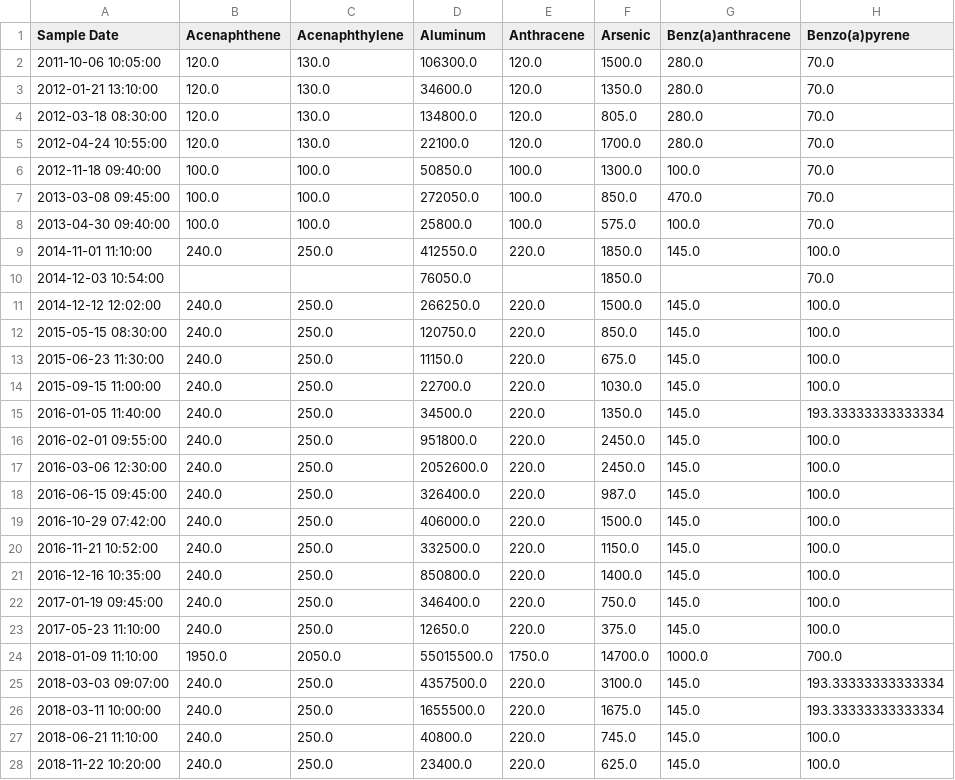
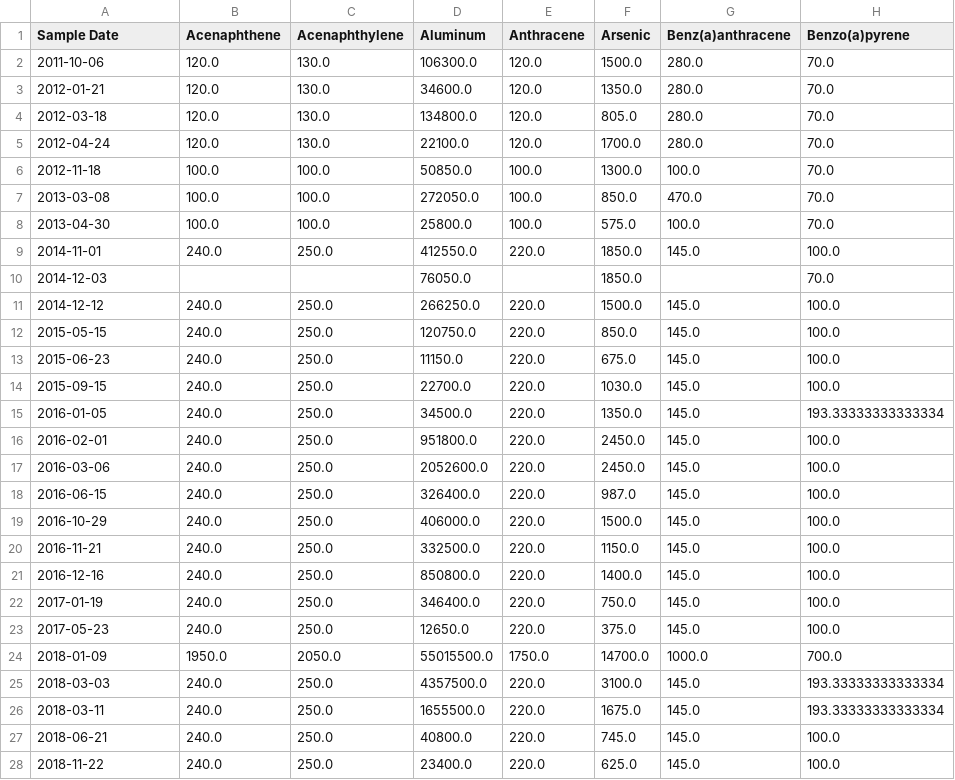
Before and after one commit to Dithizone/Chem491-Stormwater-Project, a CSV file: data/ME-VR2metals-PAHs.csv, drawn as a sheet; only a part is shown; the diff covers the shown part only; the diff names each change by its address in the sheet, - before the commit and + after, or states it on an @@ line.

```diff
--- a/data/ME-VR2metals-PAHs.csv
+++ b/data/ME-VR2metals-PAHs.csv
-A2 (Sample Date): 2011-10-06 10:05:00
+A2 (Sample Date): 2011-10-06
-A3 (Sample Date): 2012-01-21 13:10:00
+A3 (Sample Date): 2012-01-21
-A4 (Sample Date): 2012-03-18 08:30:00
+A4 (Sample Date): 2012-03-18
-A5 (Sample Date): 2012-04-24 10:55:00
+A5 (Sample Date): 2012-04-24
-A6 (Sample Date): 2012-11-18 09:40:00
+A6 (Sample Date): 2012-11-18
-A7 (Sample Date): 2013-03-08 09:45:00
+A7 (Sample Date): 2013-03-08
-A8 (Sample Date): 2013-04-30 09:40:00
+A8 (Sample Date): 2013-04-30
-A9 (Sample Date): 2014-11-01 11:10:00
+A9 (Sample Date): 2014-11-01
-A10 (Sample Date): 2014-12-03 10:54:00
+A10 (Sample Date): 2014-12-03
-A11 (Sample Date): 2014-12-12 12:02:00
+A11 (Sample Date): 2014-12-12
-A12 (Sample Date): 2015-05-15 08:30:00
+A12 (Sample Date): 2015-05-15
-A13 (Sample Date): 2015-06-23 11:30:00
+A13 (Sample Date): 2015-06-23
-A14 (Sample Date): 2015-09-15 11:00:00
+A14 (Sample Date): 2015-09-15
-A15 (Sample Date): 2016-01-05 11:40:00
+A15 (Sample Date): 2016-01-05
-A16 (Sample Date): 2016-02-01 09:55:00
+A16 (Sample Date): 2016-02-01
-A17 (Sample Date): 2016-03-06 12:30:00
+A17 (Sample Date): 2016-03-06
-A18 (Sample Date): 2016-06-15 09:45:00
+A18 (Sample Date): 2016-06-15
-A19 (Sample Date): 2016-10-29 07:42:00
+A19 (Sample Date): 2016-10-29
-A20 (Sample Date): 2016-11-21 10:52:00
+A20 (Sample Date): 2016-11-21
-A21 (Sample Date): 2016-12-16 10:35:00
+A21 (Sample Date): 2016-12-16
-A22 (Sample Date): 2017-01-19 09:45:00
+A22 (Sample Date): 2017-01-19
-A23 (Sample Date): 2017-05-23 11:10:00
+A23 (Sample Date): 2017-05-23
-A24 (Sample Date): 2018-01-09 11:10:00
+A24 (Sample Date): 2018-01-09
-A25 (Sample Date): 2018-03-03 09:07:00
+A25 (Sample Date): 2018-03-03
-A26 (Sample Date): 2018-03-11 10:00:00
+A26 (Sample Date): 2018-03-11
-A27 (Sample Date): 2018-06-21 11:10:00
+A27 (Sample Date): 2018-06-21
-A28 (Sample Date): 2018-11-22 10:20:00
+A28 (Sample Date): 2018-11-22
```
Also changed, not shown: 3 edited cells elsewhere in this file, data/MO-FILmetals-PAHs.csv, data/MO-SPAmetals-PAHs.csv, 2 other files.
